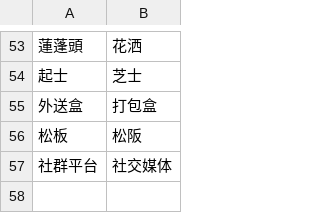
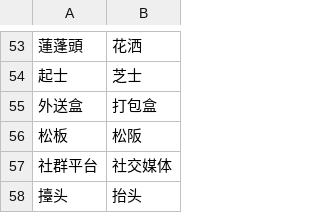
Before and after one commit to kazemichi/nekopara-texts, a CSV file: words.csv, drawn as a sheet; only a part is shown, gaps mark what is left out.

```diff
--- a/words.csv
+++ b/words.csv
@@ -57 +57,2 @@
 社群平台,社交媒体
+擡头,抬头
```
Also changed, not shown: 1 other file.
